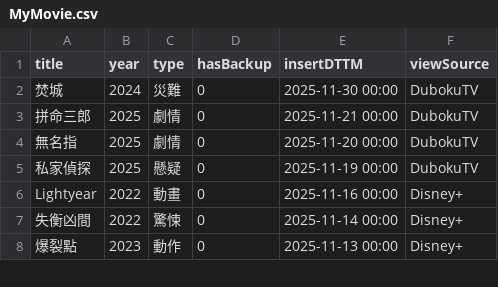
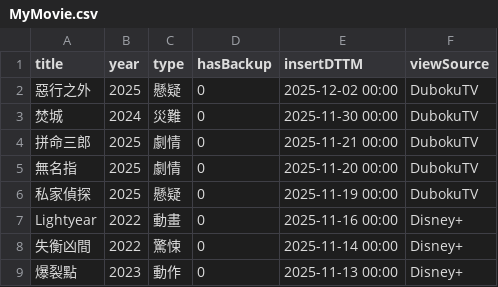
Before and after one commit to jackfclee/my-apps, a CSV file: collections/movie/MyMovie.csv, drawn as a sheet; only a part is shown; the diff names each change by its address in the sheet, - before the commit and + after, or states it on an @@ line.

Commit message:
Update MyMovie.csv

```diff
--- a/collections/movie/MyMovie.csv
+++ b/collections/movie/MyMovie.csv
+row 2: 惡行之外 | 2025 | 懸疑 | 0 | 2025-12-02 00:00 | DubokuTV
```
